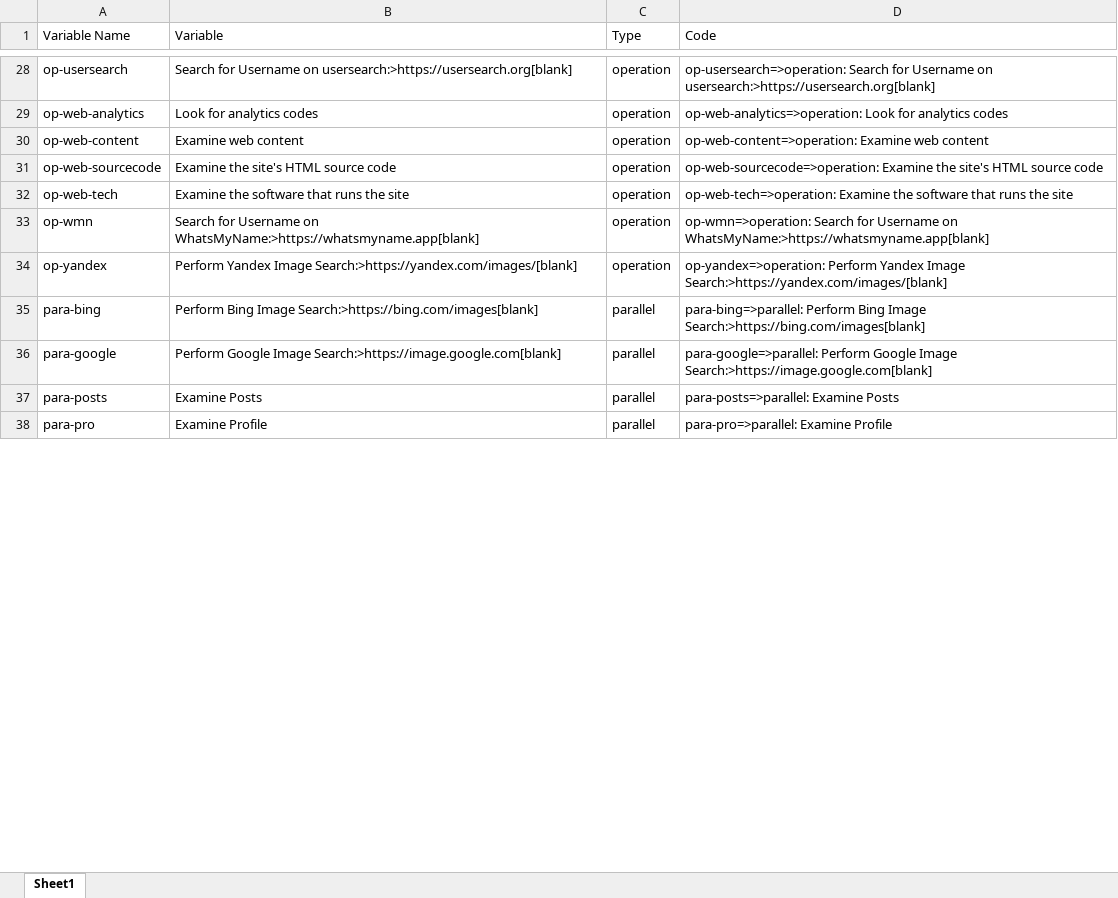
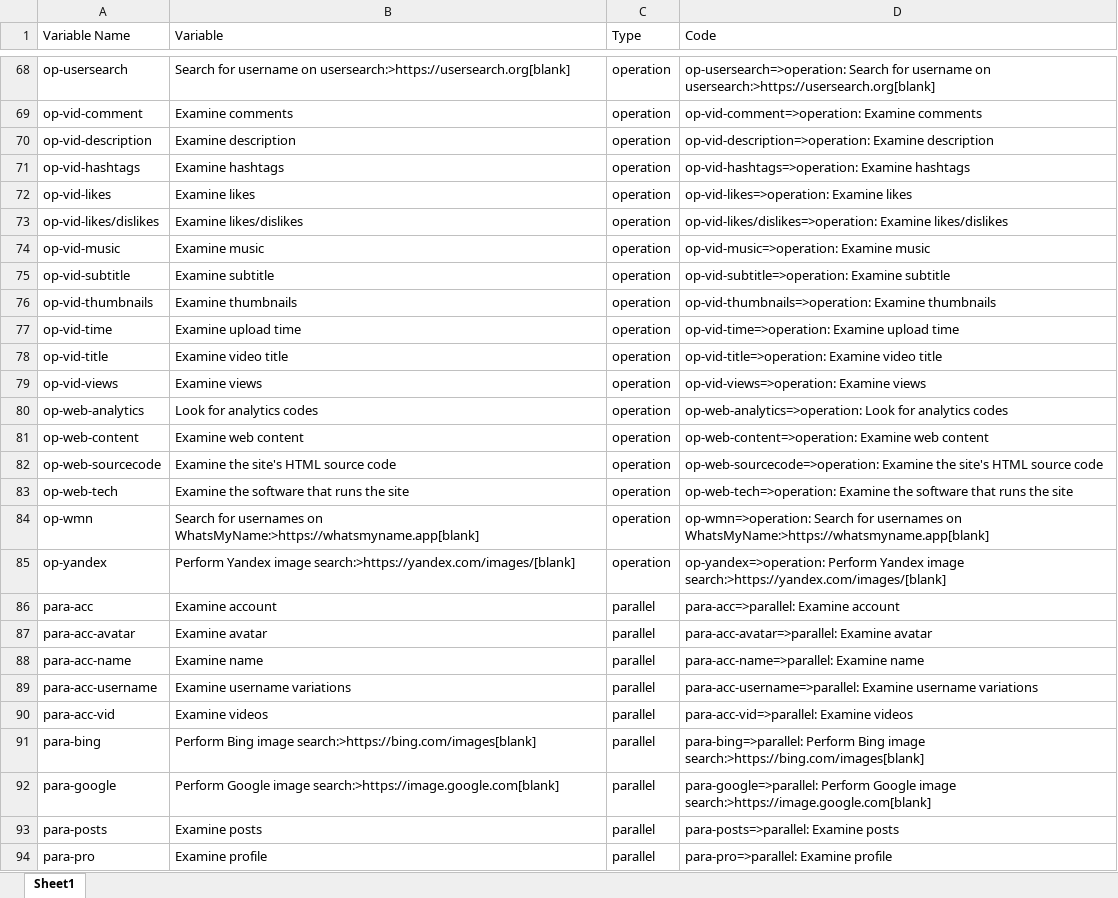
Before and after one commit to thewondersmith/osintmethodology, an Excel workbook: variable-dictionary.xlsx, sheet Sheet1, drawn as a sheet; only a part is shown, gaps mark what is left out; values as stored, in another font and other column widths than the file's, no borders; table styles not drawn; addresses are those after the commit; the diff covers the shown part only; the diff names each change by its address in the sheet, - before the commit and + after, or states it on an @@ line.

```diff
--- a/variable-dictionary.xlsx (sheet Sheet1)
+++ b/variable-dictionary.xlsx (sheet Sheet1)
-B68 (Variable): Search for Username on usersearch:>https://usersearch.org[blank]
+B68 (Variable): Search for username on usersearch:>https://usersearch.org[blank]
-D68 (Code): …Search for Username on usersearch:>https://usersearch.org[blank]
+D68 (Code): …Search for username on usersearch:>https://usersearch.org[blank]
+row 69: op-vid-comment | Examine comments | operation | op-vid-comment=>operation: Examine comments
+row 70: op-vid-description | Examine description | operation | op-vid-description=>operation: Examine description
+row 71: op-vid-hashtags | Examine hashtags | operation | op-vid-hashtags=>operation: Examine hashtags
+row 72: op-vid-likes | Examine likes | operation | op-vid-likes=>operation: Examine likes
+row 73: op-vid-likes/dislikes | Examine likes/dislikes | operation | op-vid-likes/dislikes=>operation: Examine likes/dislikes
+row 74: op-vid-music | Examine music | operation | op-vid-music=>operation: Examine music
+row 75: op-vid-subtitle | Examine subtitle | operation | op-vid-subtitle=>operation: Examine subtitle
+row 76: op-vid-thumbnails | Examine thumbnails | operation | op-vid-thumbnails=>operation: Examine thumbnails
+row 77: op-vid-time | Examine upload time | operation | op-vid-time=>operation: Examine upload time
+row 78: op-vid-title | Examine video title | operation | op-vid-title=>operation: Examine video title
+row 79: op-vid-views | Examine views | operation | op-vid-views=>operation: Examine views
-B84 (Variable): Search for Username on WhatsMyName:>https://whatsmyname.app[blank]
+B84 (Variable): Search for usernames on WhatsMyName:>https://whatsmyname.app[blank]
-D84 (Code): …Search for Username on WhatsMyName:>https://whatsmyname.app[blank]
+D84 (Code): …Search for usernames on WhatsMyName:>https://whatsmyname.app[blank]
-B85 (Variable): Perform Yandex Image Search:>https://yandex.com/images/[blank]
+B85 (Variable): Perform Yandex image search:>https://yandex.com/images/[blank]
-D85 (Code): …Perform Yandex Image Search:>https://yandex.com/images/[blank]
+D85 (Code): …Perform Yandex image search:>https://yandex.com/images/[blank]
+row 86: para-acc | Examine account | parallel | para-acc=>parallel: Examine account
+row 87: para-acc-avatar | Examine avatar | parallel | para-acc-avatar=>parallel: Examine avatar
+row 88: para-acc-name | Examine name | parallel | para-acc-name=>parallel: Examine name
+row 89: para-acc-username | Examine username variations | parallel | para-acc-username=>parallel: Examine username variations
+row 90: para-acc-vid | Examine videos | parallel | para-acc-vid=>parallel: Examine videos
-B91 (Variable): Perform Bing Image Search:>https://bing.com/images[blank]
+B91 (Variable): Perform Bing image search:>https://bing.com/images[blank]
-D91 (Code): …Perform Bing Image Search:>https://bing.com/images[blank]
+D91 (Code): …Perform Bing image search:>https://bing.com/images[blank]
-B92 (Variable): Perform Google Image Search:>https://image.google.com[blank]
+B92 (Variable): Perform Google image search:>https://image.google.com[blank]
-D92 (Code): …Perform Google Image Search:>https://image.google.com[blank]
+D92 (Code): …Perform Google image search:>https://image.google.com[blank]
-B93 (Variable): Examine Posts
+B93 (Variable): Examine posts
-D93 (Code): para-posts=>parallel: Examine Posts
+D93 (Code): para-posts=>parallel: Examine posts
-B94 (Variable): Examine Profile
+B94 (Variable): Examine profile
-D94 (Code): para-pro=>parallel: Examine Profile
+D94 (Code): para-pro=>parallel: Examine profile
```
Also changed, not shown: 47 added rows and 48 edited cells elsewhere in this sheet, 10 other files.
